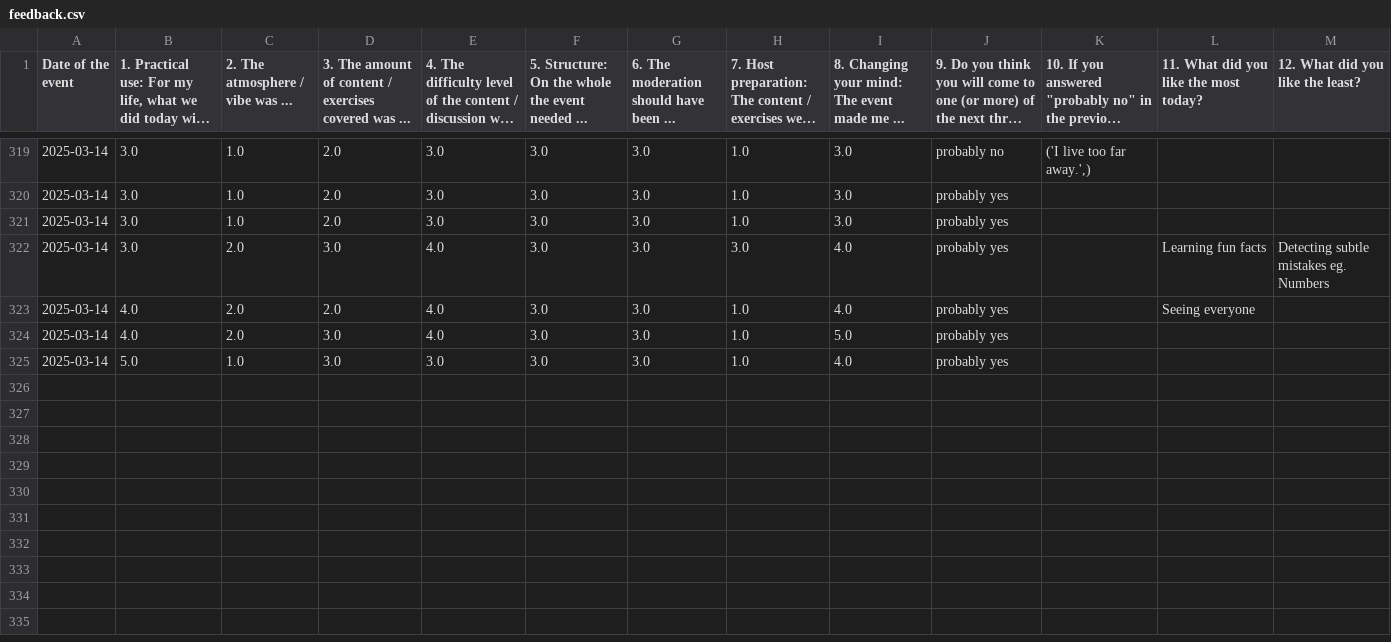
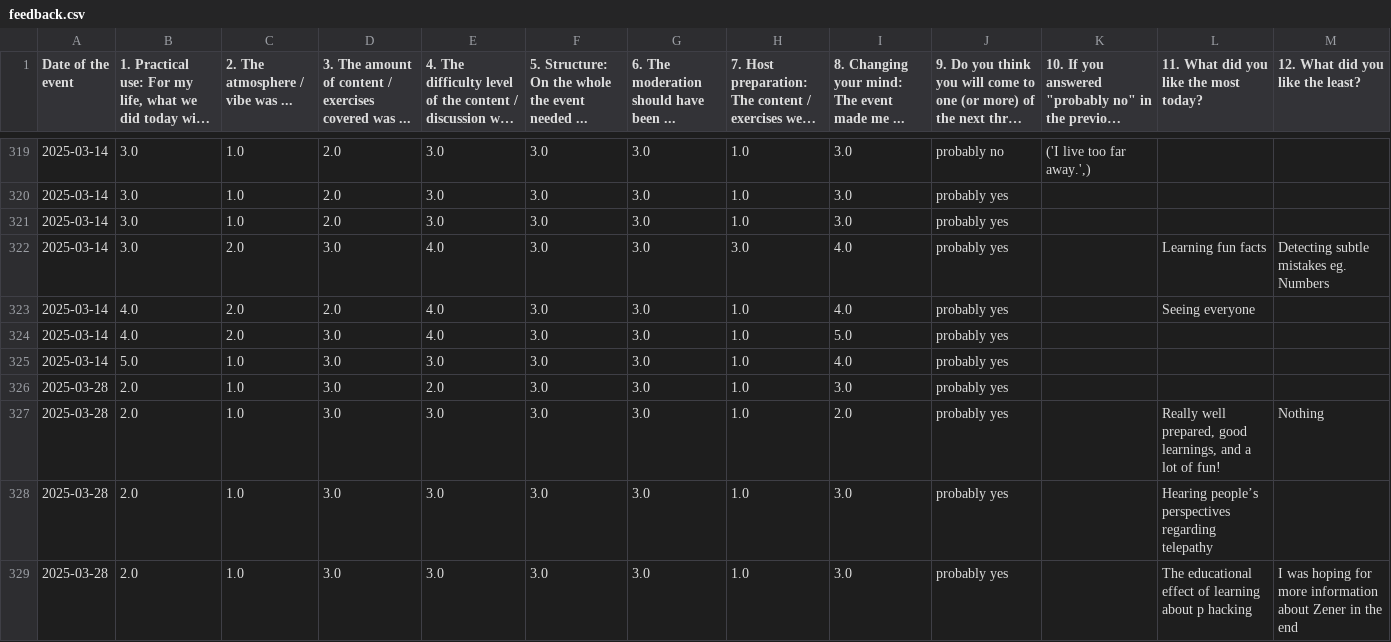
Before and after one commit to omarkohl/rationality-freiburg.de, a CSV file: statistics/data/feedback.csv, drawn as a sheet; only a part is shown, gaps mark what is left out; long unchanged cells end in …; the diff covers the shown part only; the diff names each change by its address in the sheet, - before the commit and + after, or states it on an @@ line.

Commit message:
Update latest statistics

```diff
--- a/statistics/data/feedback.csv
+++ b/statistics/data/feedback.csv
+row 326: 2025-03-28 | 2.0 | 1.0 | 3.0 | 2.0 | 3.0 | 3.0 | 1.0 | 3.0 | probably yes
+row 327: 2025-03-28 | 2.0 | 1.0 | 3.0 | 3.0 | 3.0 | 3.0 | 1.0 | 2.0 | probably yes |  | Really well prepared, good learnings, and a lot of fun! | Nothing
+row 328: 2025-03-28 | 2.0 | 1.0 | 3.0 | 3.0 | 3.0 | 3.0 | 1.0 | 3.0 | probably yes |  | Hearing people’s perspectives regarding telepathy
+row 329: 2025-03-28 | 2.0 | 1.0 | 3.0 | 3.0 | 3.0 | 3.0 | 1.0 | 3.0 | probably yes |  | The educational effect of learning about p hacking | I was hoping for more information about Zener in the end
```
Also changed, not shown: 9 added rows elsewhere in this file, statistics/data/attendance.csv, 22 other files.
